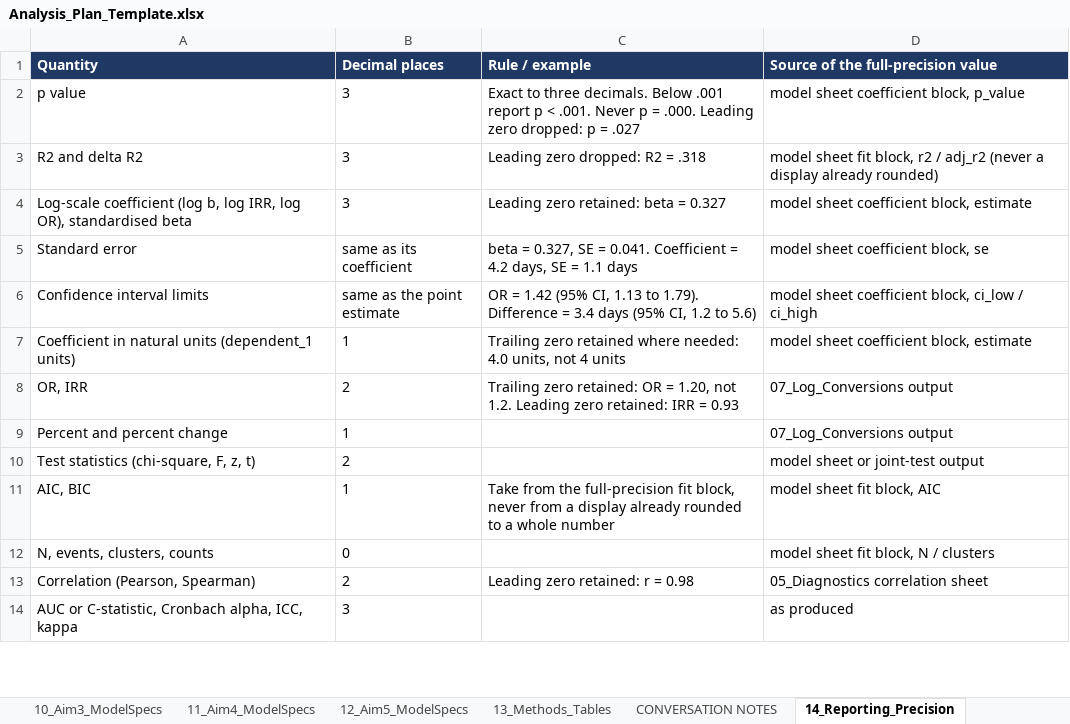
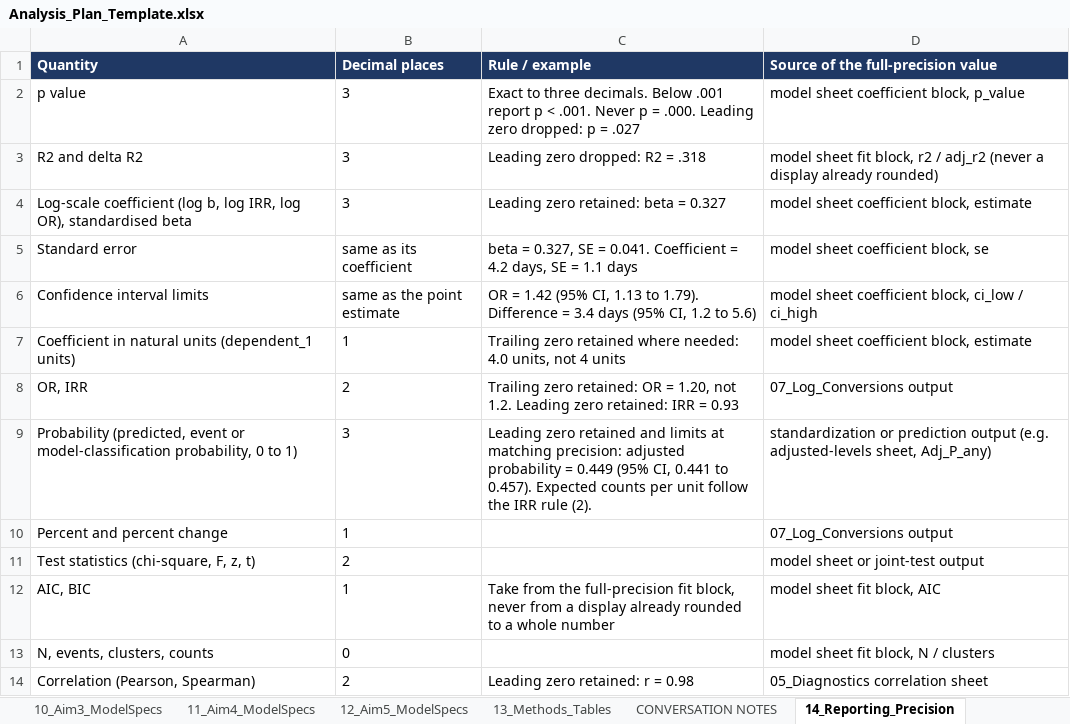
Before and after one commit to vbagwell/research-workflow-framework-kit, an Excel workbook: Framework_Kit/Templates/Analysis_Plan_Template.xlsx, sheet 14_Reporting_Precision, drawn as a sheet; only a part is shown; the shorter side is filled out with more unchanged rows; values as stored, in another font and other column widths than the file's, no borders; the diff names each change by its address in the sheet, - before the commit and + after, or states it on an @@ line.

Commit message:
v1.1: analysis-plan template - causal-role and handling-rule columns, probability precision row

```diff
--- a/Framework_Kit/Templates/Analysis_Plan_Template.xlsx (sheet 14_Reporting_Precision)
+++ b/Framework_Kit/Templates/Analysis_Plan_Template.xlsx (sheet 14_Reporting_Precision)
+row 9: Probability (predicted, event or model-classification probability, 0 to 1) | 3 | Leading zero retained and limits at matching precision: adjusted probability = 0.449 (95% CI, 0.441 to 0.457). Expected counts per unit follow the IRR rule (2). | standardization or prediction output (e.g. adjusted-levels sheet, Adj_P_any)
```
Also changed, not shown: sheet 01_Variable_Registry.
